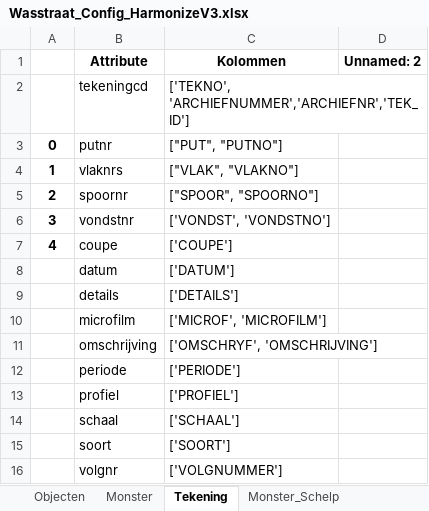
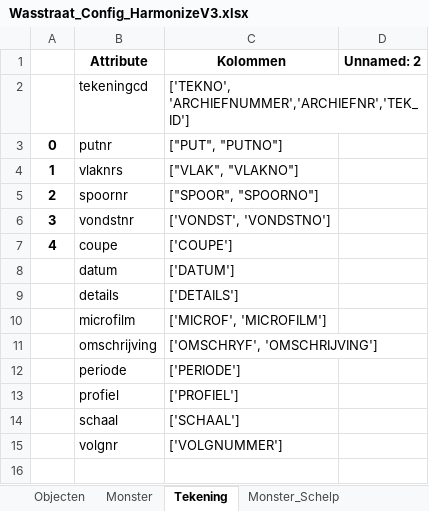
Before and after one commit to brienen/wasstraat_archeologische_data, an Excel workbook: data/wasstraat_config/Wasstraat_Config_HarmonizeV3.xlsx, sheet Tekening, drawn as a sheet; values as stored, in another font and other column widths than the file's, no borders; the diff names each change by its address in the sheet, - before the commit and + after, or states it on an @@ line.

```diff
--- a/data/wasstraat_config/Wasstraat_Config_HarmonizeV3.xlsx (sheet Tekening)
+++ b/data/wasstraat_config/Wasstraat_Config_HarmonizeV3.xlsx (sheet Tekening)
-row 15:  | soort | ['SOORT']
```
Also changed, not shown: 4 other files.
